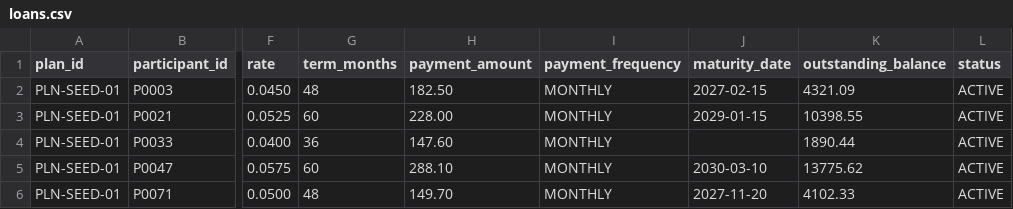
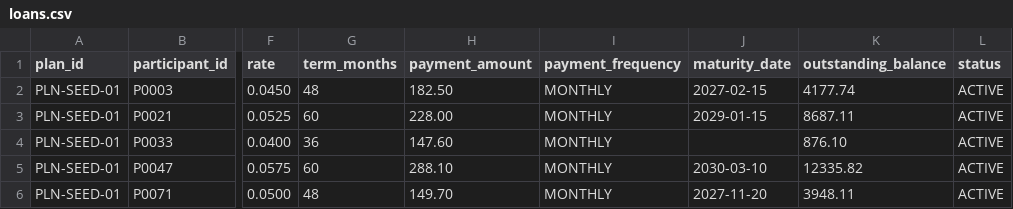
Before and after one commit to GerAg71/MigrationFingerprint, a CSV file: data/samples/target/PLN-SEED-01/loans.csv, drawn as a sheet; only a part is shown, gaps mark what is left out; the diff names each change by its address in the sheet, - before the commit and + after, or states it on an @@ line.

```diff
--- a/data/samples/target/PLN-SEED-01/loans.csv
+++ b/data/samples/target/PLN-SEED-01/loans.csv
-K2 (outstanding_balance): 4321.09
+K2 (outstanding_balance): 4177.74
-K3 (outstanding_balance): 10398.55
+K3 (outstanding_balance): 8687.11
-K4 (outstanding_balance): 1890.44
+K4 (outstanding_balance): 876.10
-K5 (outstanding_balance): 13775.62
+K5 (outstanding_balance): 12335.82
-K6 (outstanding_balance): 4102.33
+K6 (outstanding_balance): 3948.11
```
Also changed, not shown: data/samples/source/PLN-CLEAN-01/loans.csv, data/samples/source/PLN-CLEAN-01/participants.csv, 30 other files.
